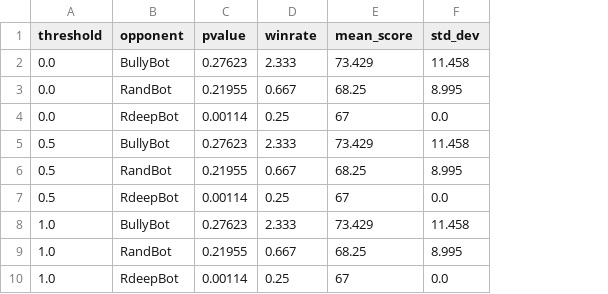
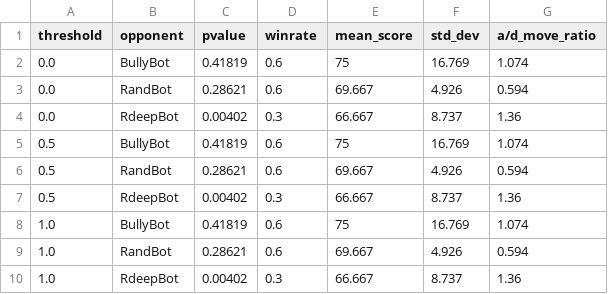
Before and after one commit to ItsDiamondblade/schnapsen, a CSV file: data/summary.csv, drawn as a sheet; the diff names each change by its address in the sheet, - before the commit and + after, or states it on an @@ line.

```diff
--- a/data/summary.csv
+++ b/data/summary.csv
+column G (a/d_move_ratio), rows 2-10: 1.074 | 0.594 | 1.36 | 1.074 | 0.594 | 1.36 | 1.074 | 0.594 | 1.36
-C2 (pvalue): 0.27623
+C2 (pvalue): 0.41819
-D2 (winrate): 2.333
+D2 (winrate): 0.6
-E2 (mean_score): 73.429
+E2 (mean_score): 75
-F2 (std_dev): 11.458
+F2 (std_dev): 16.769
-C3 (pvalue): 0.21955
+C3 (pvalue): 0.28621
-D3 (winrate): 0.667
+D3 (winrate): 0.6
-E3 (mean_score): 68.25
+E3 (mean_score): 69.667
-F3 (std_dev): 8.995
+F3 (std_dev): 4.926
-C4 (pvalue): 0.00114
+C4 (pvalue): 0.00402
-D4 (winrate): 0.25
+D4 (winrate): 0.3
-E4 (mean_score): 67
+E4 (mean_score): 66.667
-F4 (std_dev): 0.0
+F4 (std_dev): 8.737
-C5 (pvalue): 0.27623
+C5 (pvalue): 0.41819
-D5 (winrate): 2.333
+D5 (winrate): 0.6
-E5 (mean_score): 73.429
+E5 (mean_score): 75
-F5 (std_dev): 11.458
+F5 (std_dev): 16.769
-C6 (pvalue): 0.21955
+C6 (pvalue): 0.28621
-D6 (winrate): 0.667
+D6 (winrate): 0.6
-E6 (mean_score): 68.25
+E6 (mean_score): 69.667
-F6 (std_dev): 8.995
+F6 (std_dev): 4.926
-C7 (pvalue): 0.00114
+C7 (pvalue): 0.00402
-D7 (winrate): 0.25
+D7 (winrate): 0.3
-E7 (mean_score): 67
+E7 (mean_score): 66.667
-F7 (std_dev): 0.0
+F7 (std_dev): 8.737
-C8 (pvalue): 0.27623
+C8 (pvalue): 0.41819
-D8 (winrate): 2.333
+D8 (winrate): 0.6
-E8 (mean_score): 73.429
+E8 (mean_score): 75
-F8 (std_dev): 11.458
+F8 (std_dev): 16.769
-C9 (pvalue): 0.21955
+C9 (pvalue): 0.28621
-D9 (winrate): 0.667
+D9 (winrate): 0.6
-E9 (mean_score): 68.25
+E9 (mean_score): 69.667
-F9 (std_dev): 8.995
+F9 (std_dev): 4.926
-C10 (pvalue): 0.00114
+C10 (pvalue): 0.00402
-D10 (winrate): 0.25
+D10 (winrate): 0.3
-E10 (mean_score): 67
+E10 (mean_score): 66.667
-F10 (std_dev): 0.0
+F10 (std_dev): 8.737
```
Also changed, not shown: data/0.5-BullyBot-results.csv, 3 other files.
